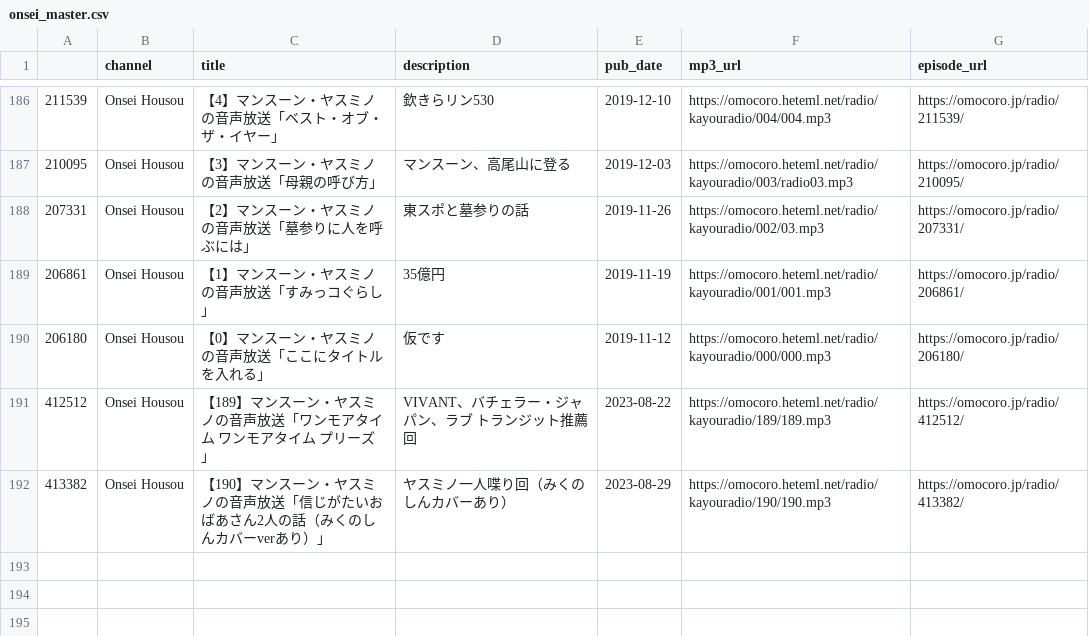
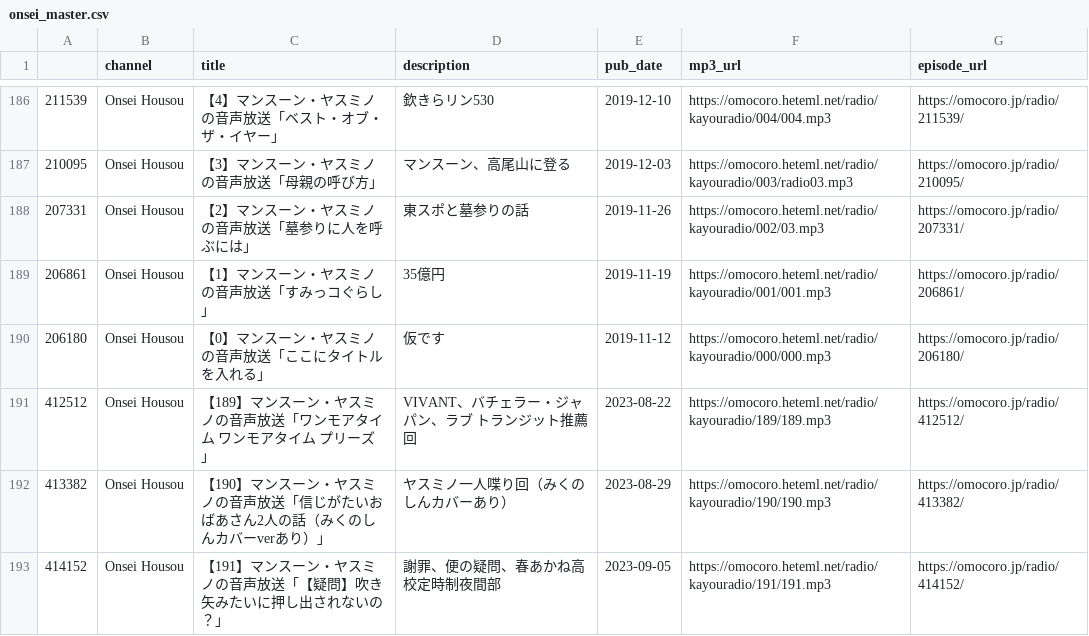
Before and after one commit to tosh1mu/omcr_radio, a CSV file: csv/onsei_master.csv, drawn as a sheet; only a part is shown, gaps mark what is left out; the diff names each change by its address in the sheet, - before the commit and + after, or states it on an @@ line.

```diff
--- a/csv/onsei_master.csv
+++ b/csv/onsei_master.csv
+row 193: 414152 | Onsei Housou | 【191】マンスーン・ヤスミノの音声放送「【疑問】吹き矢みたいに押し出されないの？」 | 謝罪、便の疑問、春あかね高校定時制夜間部 | 2023-09-05 | https://omocoro.heteml.net/radio/kayouradio/191/191.mp3 | https://omocoro.jp/radio/414152/
```
Also changed, not shown: 1 other file.
